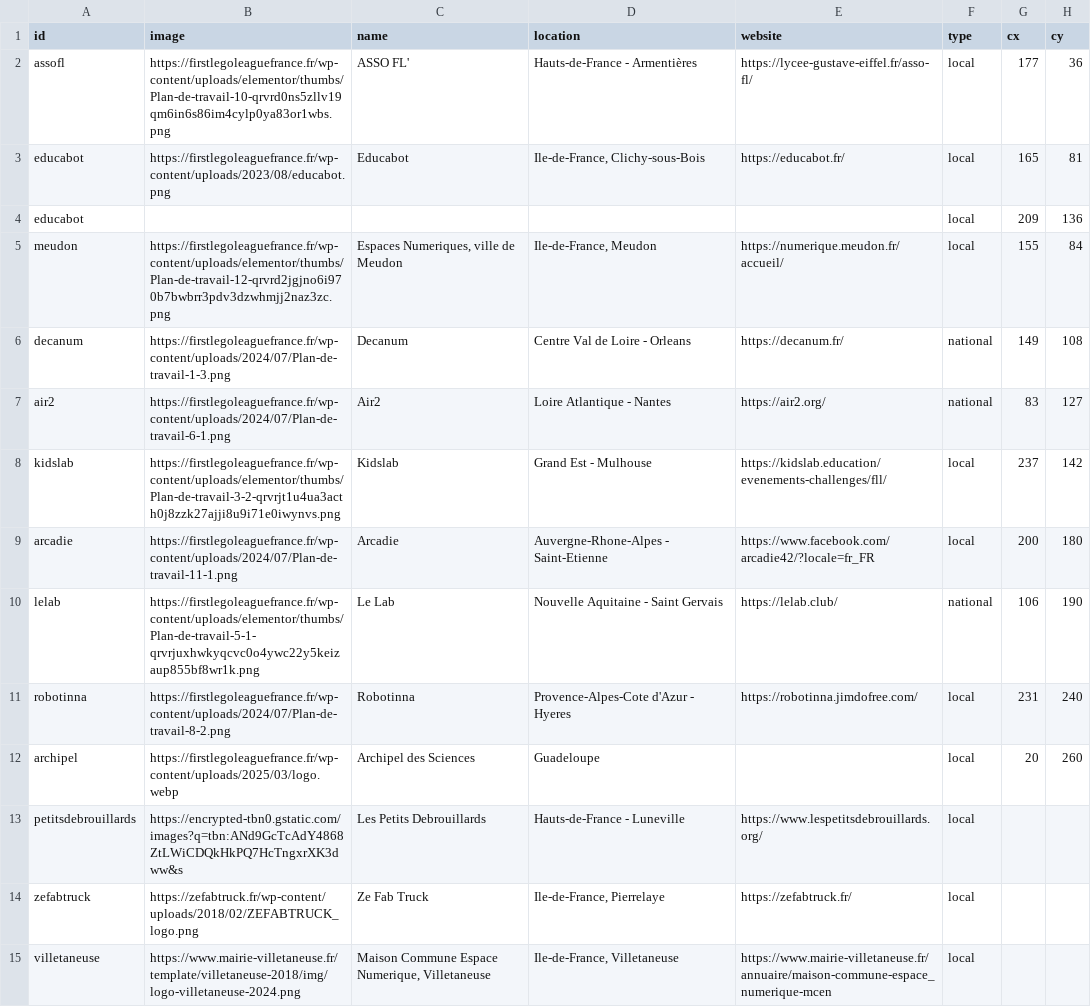
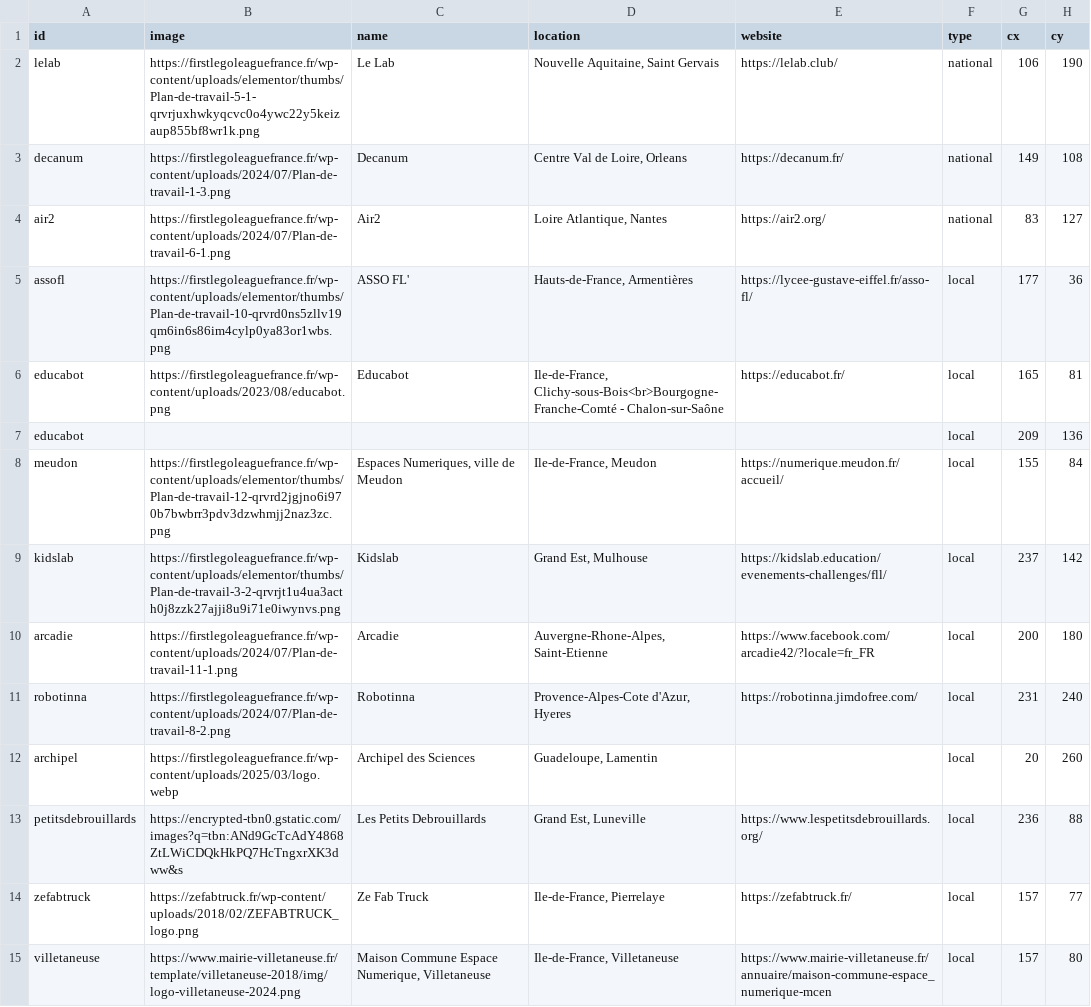
Before and after one commit to lelab-club/Source-fll2027, a CSV file: assets/data/organizers.csv, drawn as a sheet.

Commit message:
data: reorder CSV (national first), add coordinates for 3 organisers, update locations

```diff
--- a/assets/data/organizers.csv
+++ b/assets/data/organizers.csv
@@ -1,15 +1,15 @@
 id,image,name,location,website,type,cx,cy
-assofl,https://firstlegoleaguefrance.fr/wp-content/uploads/elementor/thumbs/Plan-de-travail-10-qrvrd0ns5zllv19qm6in6s86im4cylp0ya83or1wbs.png,ASSO FL',Hauts-de-France - Armentières,https://lycee-gustave-eiffel.fr/asso-fl/,local,177,36
-educabot,https://firstlegoleaguefrance.fr/wp-content/uploads/2023/08/educabot.png,Educabot,"Ile-de-France, Clichy-sous-Bois",https://educabot.fr/,local,165,81
+lelab,https://firstlegoleaguefrance.fr/wp-content/uploads/elementor/thumbs/Plan-de-travail-5-1-qrvrjuxhwkyqcvc0o4ywc22y5keizaup855bf8wr1k.png,Le Lab,"Nouvelle Aquitaine, Saint Gervais",https://lelab.club/,national,106,190
+decanum,https://firstlegoleaguefrance.fr/wp-content/uploads/2024/07/Plan-de-travail-1-3.png,Decanum,"Centre Val de Loire, Orleans",https://decanum.fr/,national,149,108
+air2,https://firstlegoleaguefrance.fr/wp-content/uploads/2024/07/Plan-de-travail-6-1.png,Air2,"Loire Atlantique, Nantes",https://air2.org/,national,83,127
+assofl,https://firstlegoleaguefrance.fr/wp-content/uploads/elementor/thumbs/Plan-de-travail-10-qrvrd0ns5zllv19qm6in6s86im4cylp0ya83or1wbs.png,ASSO FL',"Hauts-de-France, Armentières",https://lycee-gustave-eiffel.fr/asso-fl/,local,177,36
+educabot,https://firstlegoleaguefrance.fr/wp-content/uploads/2023/08/educabot.png,Educabot,"Ile-de-France, Clichy-sous-Bois<br>Bourgogne-Franche-Comté - Chalon-sur-Saône",https://educabot.fr/,local,165,81
 educabot,,,,,local,209,136
 meudon,https://firstlegoleaguefrance.fr/wp-content/uploads/elementor/thumbs/Plan-de-travail-12-qrvrd2jgjno6i970b7bwbrr3pdv3dzwhmjj2naz3zc.png,"Espaces Numeriques, ville de Meudon","Ile-de-France, Meudon",https://numerique.meudon.fr/accueil/,local,155,84
-decanum,https://firstlegoleaguefrance.fr/wp-content/uploads/2024/07/Plan-de-travail-1-3.png,Decanum,Centre Val de Loire - Orleans,https://decanum.fr/,national,149,108
-air2,https://firstlegoleaguefrance.fr/wp-content/uploads/2024/07/Plan-de-travail-6-1.png,Air2,Loire Atlantique - Nantes,https://air2.org/,national,83,127
-kidslab,https://firstlegoleaguefrance.fr/wp-content/uploads/elementor/thumbs/Plan-de-travail-3-2-qrvrjt1u4ua3acth0j8zzk27ajji8u9i71e0iwynvs.png,Kidslab,Grand Est - Mulhouse,https://kidslab.education/evenements-challenges/fll/,local,237,142
-arcadie,https://firstlegoleaguefrance.fr/wp-content/uploads/2024/07/Plan-de-travail-11-1.png,Arcadie,Auvergne-Rhone-Alpes - Saint-Etienne,https://www.facebook.com/arcadie42/?locale=fr_FR,local,200,180
-lelab,https://firstlegoleaguefrance.fr/wp-content/uploads/elementor/thumbs/Plan-de-travail-5-1-qrvrjuxhwkyqcvc0o4ywc22y5keizaup855bf8wr1k.png,Le Lab,Nouvelle Aquitaine - Saint Gervais,https://lelab.club/,national,106,190
-robotinna,https://firstlegoleaguefrance.fr/wp-content/uploads/2024/07/Plan-de-travail-8-2.png,Robotinna,Provence-Alpes-Cote d'Azur - Hyeres,https://robotinna.jimdofree.com/,local,231,240
-archipel,https://firstlegoleaguefrance.fr/wp-content/uploads/2025/03/logo.webp,Archipel des Sciences,Guadeloupe,,local,20,260
-petitsdebrouillards,https://encrypted-tbn0.gstatic.com/images?q=tbn:ANd9GcTcAdY4868ZtLWiCDQkHkPQ7HcTngxrXK3dww&s,Les Petits Debrouillards,Hauts-de-France - Luneville,https://www.lespetitsdebrouillards.org/,local,,
-zefabtruck,https://zefabtruck.fr/wp-content/uploads/2018/02/ZEFABTRUCK_logo.png,Ze Fab Truck,"Ile-de-France, Pierrelaye",https://zefabtruck.fr/,local,,
-villetaneuse,https://www.mairie-villetaneuse.fr/template/villetaneuse-2018/img/logo-villetaneuse-2024.png,"Maison Commune Espace Numerique, Villetaneuse","Ile-de-France, Villetaneuse",https://www.mairie-villetaneuse.fr/annuaire/maison-commune-espace_numerique-mcen,local,,
+kidslab,https://firstlegoleaguefrance.fr/wp-content/uploads/elementor/thumbs/Plan-de-travail-3-2-qrvrjt1u4ua3acth0j8zzk27ajji8u9i71e0iwynvs.png,Kidslab,"Grand Est, Mulhouse",https://kidslab.education/evenements-challenges/fll/,local,237,142
+arcadie,https://firstlegoleaguefrance.fr/wp-content/uploads/2024/07/Plan-de-travail-11-1.png,Arcadie,"Auvergne-Rhone-Alpes, Saint-Etienne",https://www.facebook.com/arcadie42/?locale=fr_FR,local,200,180
+robotinna,https://firstlegoleaguefrance.fr/wp-content/uploads/2024/07/Plan-de-travail-8-2.png,Robotinna,"Provence-Alpes-Cote d'Azur, Hyeres",https://robotinna.jimdofree.com/,local,231,240
+archipel,https://firstlegoleaguefrance.fr/wp-content/uploads/2025/03/logo.webp,Archipel des Sciences,"Guadeloupe, Lamentin",,local,20,260
+petitsdebrouillards,https://encrypted-tbn0.gstatic.com/images?q=tbn:ANd9GcTcAdY4868ZtLWiCDQkHkPQ7HcTngxrXK3dww&s,Les Petits Debrouillards,"Grand Est, Luneville",https://www.lespetitsdebrouillards.org/,local,236,88
+zefabtruck,https://zefabtruck.fr/wp-content/uploads/2018/02/ZEFABTRUCK_logo.png,Ze Fab Truck,"Ile-de-France, Pierrelaye",https://zefabtruck.fr/,local,157,77
+villetaneuse,https://www.mairie-villetaneuse.fr/template/villetaneuse-2018/img/logo-villetaneuse-2024.png,"Maison Commune Espace Numerique, Villetaneuse","Ile-de-France, Villetaneuse",https://www.mairie-villetaneuse.fr/annuaire/maison-commune-espace_numerique-mcen,local,157,80
```
